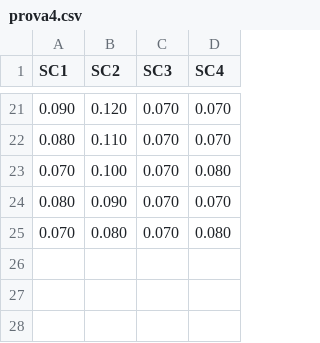
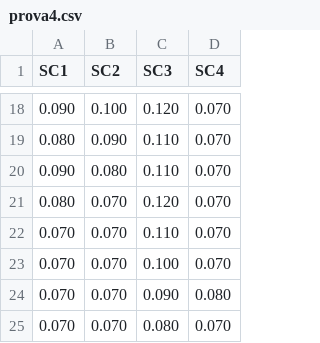
Before and after one commit to Ago1702/GAFogAmpl, a CSV file: ampl_code/sample1/prova4.csv, drawn as a sheet; only a part is shown, gaps mark what is left out; the diff covers the shown part only.

```diff
--- a/ampl_code/sample1/prova4.csv
+++ b/ampl_code/sample1/prova4.csv
@@ -21,5 +18,8 @@ SC1,SC2,SC3,SC4
-0.090,0.120,0.070,0.070
-0.080,0.110,0.070,0.070
-0.070,0.100,0.070,0.080
-0.080,0.090,0.070,0.070
-0.070,0.080,0.070,0.080
+0.090,0.100,0.120,0.070
+0.080,0.090,0.110,0.070
+0.090,0.080,0.110,0.070
+0.080,0.070,0.120,0.070
+0.070,0.070,0.110,0.070
+0.070,0.070,0.100,0.070
+0.070,0.070,0.090,0.080
+0.070,0.070,0.080,0.070
```
Also changed, not shown: 8 added rows, 11 removed rows and 13 edited cells elsewhere in this file, ampl_code/sample1/prova0.csv, ampl_code/sample1/prova1.csv, 7 other files.
